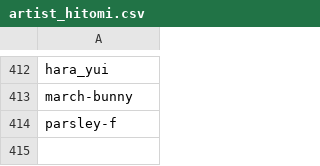
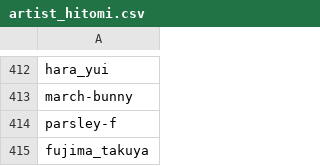
Before and after one commit to Zhirong641/PythonScripts, a CSV file: csv/artist_hitomi.csv, drawn as a sheet; only a part is shown, gaps mark what is left out; the diff names each change by its address in the sheet, - before the commit and + after, or states it on an @@ line.

Commit message:
Update dataset management and training scripts
- Modified bucket_by_aspect.py and set_char_artist_by_range.py for improved data handling
- Updated artist CSV files and filter lists for better dataset curation
- Enhanced train_text_to_image_sdxl.py training pipeline

```diff
--- a/csv/artist_hitomi.csv
+++ b/csv/artist_hitomi.csv
+row 415: fujima_takuya
```
Also changed, not shown: csv/artists_general.csv, 6 other files.
